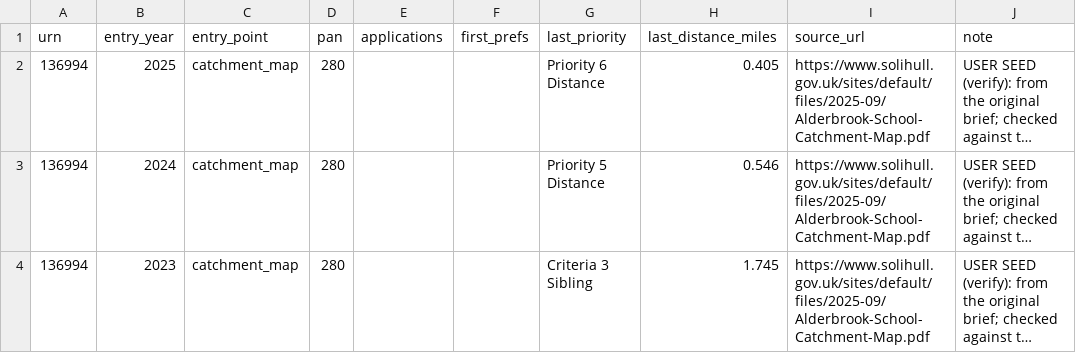
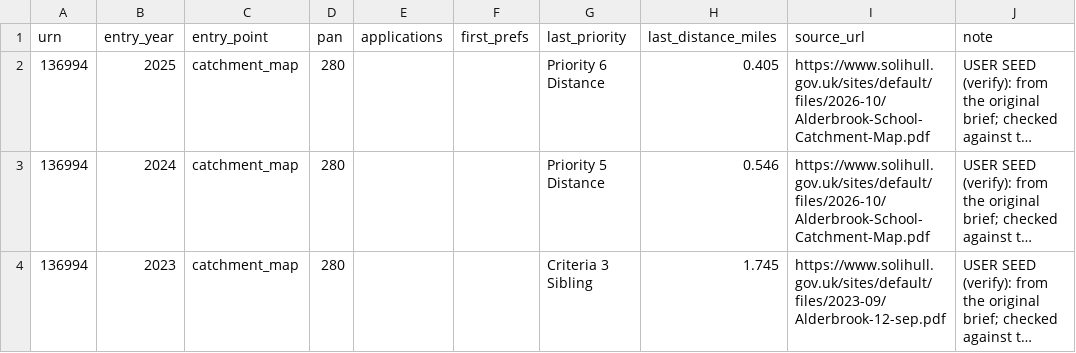
Before and after one commit to SahirVhora/uk-postcode-checker, a CSV file: data/seed/admissions_history.csv, drawn as a sheet; long unchanged cells end in …; the diff names each change by its address in the sheet, - before the commit and + after, or states it on an @@ line.

Commit message:
Repair retired council catchment-map citations (#5)

```diff
--- a/data/seed/admissions_history.csv
+++ b/data/seed/admissions_history.csv
-I2:I3 (source_url): https://www.solihull.gov.uk/sites/default/files/2025-09/Alderbrook-School-Catchment-Map.pdf
+I2:I3 (source_url): https://www.solihull.gov.uk/sites/default/files/2026-10/Alderbrook-School-Catchment-Map.pdf
-I4 (source_url): https://www.solihull.gov.uk/sites/default/files/2025-09/Alderbrook-School-Catchment-Map.pdf
+I4 (source_url): https://www.solihull.gov.uk/sites/default/files/2023-09/Alderbrook-12-sep.pdf
```
Also changed, not shown: 1 other file.
